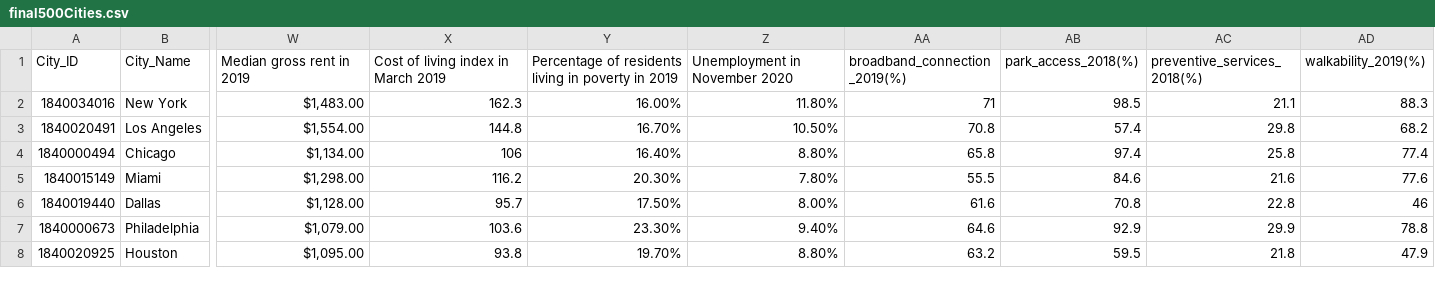
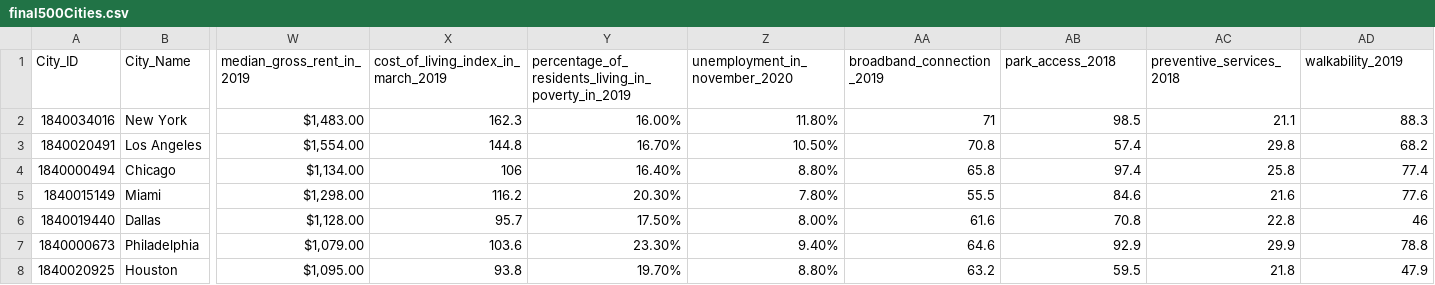
Before and after one commit to gorantlar/cities-sustainability-ranking, a CSV file: backend/server/seed/Economics/data/final500Cities.csv, drawn as a sheet; only a part is shown, gaps mark what is left out; the diff names each change by its address in the sheet, - before the commit and + after, or states it on an @@ line.

Commit message:
updated columns and properties for economics domain in config.json

```diff
--- a/backend/server/seed/Economics/data/final500Cities.csv
+++ b/backend/server/seed/Economics/data/final500Cities.csv
-W1: Median gross rent in 2019
+W1: median_gross_rent_in_2019
-X1: Cost of living index in March 2019
+X1: cost_of_living_index_in_march_2019
-Y1: Percentage of residents living in poverty in 2019
+Y1: percentage_of_residents_living_in_poverty_in_2019
-Z1: Unemployment in November 2020
+Z1: unemployment_in_november_2020
-AA1: broadband_connection_2019(%)
+AA1: broadband_connection_2019
-AB1: park_access_2018(%)
+AB1: park_access_2018
-AC1: preventive_services_2018(%)
+AC1: preventive_services_2018
-AD1: walkability_2019(%)
+AD1: walkability_2019
```
Also changed, not shown: 1 other file.
